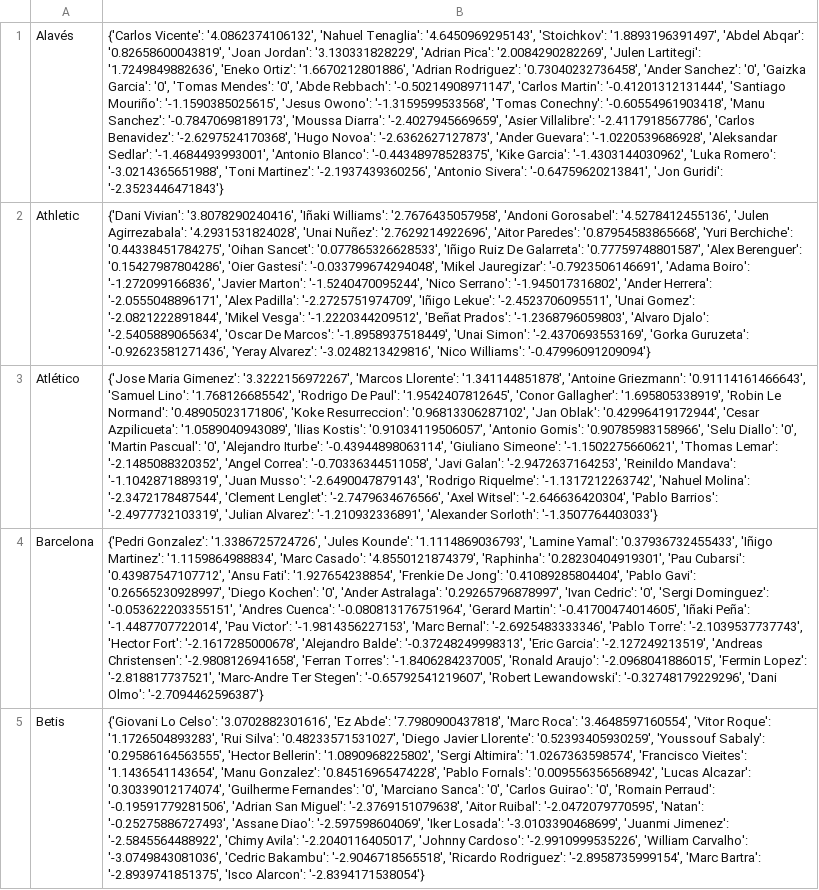
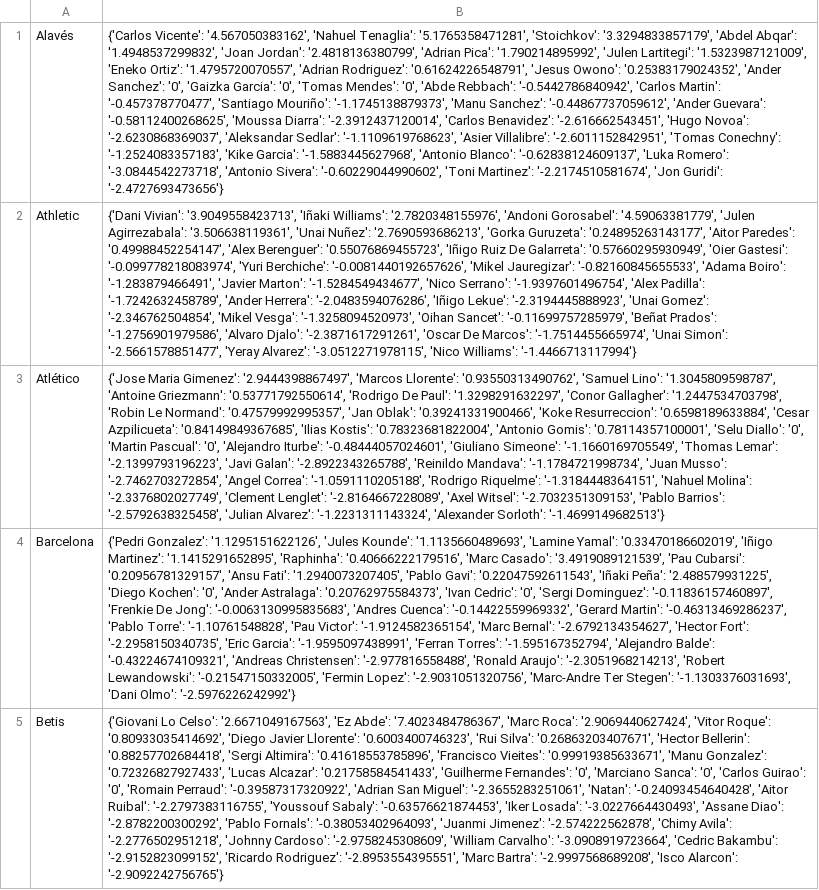
Before and after one commit to pabloroldan98/knapsack-football-formations, a CSV file: csv_files/futbolfantasy_laliga_players_forms.csv, drawn as a sheet; only a part is shown; the diff covers the shown part only; the diff names each change by its address in the sheet, - before the commit and + after, or states it on an @@ line.

```diff
--- a/csv_files/futbolfantasy_laliga_players_forms.csv
+++ b/csv_files/futbolfantasy_laliga_players_forms.csv
-B1: {'Carlos Vicente': '4.0862374106132', 'Nahuel Tenaglia': '4.6450969295143', 'Stoichkov': '1.8893196391497', 'Abdel Abqar': '0.82658600043819', 'Joan Jordan': '3.130331828229', 'Adrian Pica': '2.0084290282269', 'Julen Lartitegi': '1.7249849882636', 'Eneko Ortiz': '1.6670212801886', 'Adrian Rodriguez': '0.73040232736458', 'Ander Sanchez': '0', 'Gaizka Garcia': '0', 'Tomas Mendes': '0', 'Abde Rebbach': '-0.50214908971147', 'Carlos Martin': '-0.41201312131444', 'Santiago Mouriño': '-1.1590385025615', 'Jesus Owono': '-1.3159599533568', 'Tomas Conechny': '-0.60554961903418', 'Manu Sanchez': '-0.78470698189173', 'Moussa Diarra': '-2.4027945669659', 'Asier Villalibre': '-2.4117918567786', 'Carlos Benavidez': '-2.6297524170368', 'Hugo Novoa': '-2.6362627127873', 'Ander Guevara': '-1.0220539686928', 'Aleksandar Sedlar': '-1.4684493993001', 'Antonio Blanco': '-0.44348978528375', 'Kike Garcia': '-1.4303144030962', 'Luka Romero': '-3.0214365651988', 'Toni Martinez': '-2.1937439360256', 'Antonio Sivera': '-0.64759620213841', 'Jon Guridi': '-2.3523446471843'}
+B1: {'Carlos Vicente': '4.567050383162', 'Nahuel Tenaglia': '5.1765358471281', 'Stoichkov': '3.3294833857179', 'Abdel Abqar': '1.4948537299832', 'Joan Jordan': '2.4818136380799', 'Adrian Pica': '1.790214895992', 'Julen Lartitegi': '1.5323987121009', 'Eneko Ortiz': '1.4795720070557', 'Adrian Rodriguez': '0.61624226548791', 'Jesus Owono': '0.25383179024352', 'Ander Sanchez': '0', 'Gaizka Garcia': '0', 'Tomas Mendes': '0', 'Abde Rebbach': '-0.5442786840942', 'Carlos Martin': '-0.457378770477', 'Santiago Mouriño': '-1.1745138879373', 'Manu Sanchez': '-0.44867737059612', 'Ander Guevara': '-0.58112400268625', 'Moussa Diarra': '-2.3912437120014', 'Carlos Benavidez': '-2.616662543451', 'Hugo Novoa': '-2.6230868369037', 'Aleksandar Sedlar': '-1.1109619768623', 'Asier Villalibre': '-2.6011152842951', 'Tomas Conechny': '-1.2524083357183', 'Kike Garcia': '-1.5883445627968', 'Antonio Blanco': '-0.62838124609137', 'Luka Romero': '-3.0844542273718', 'Antonio Sivera': '-0.60229044990602', 'Toni Martinez': '-2.2174510581674', 'Jon Guridi': '-2.4727693473656'}
-B2: {'Dani Vivian': '3.8078290240416', 'Iñaki Williams': '2.7676435057958', 'Andoni Gorosabel': '4.5278412455136', 'Julen Agirrezabala': '4.2931531824028', 'Unai Nuñez': '2.7629214922696', 'Aitor Paredes': '0.87954583865668', 'Yuri Berchiche': '0.44338451784275', 'Oihan Sancet': '0.077865326628533', 'Iñigo Ruiz De Galarreta': '0.77759748801587', 'Alex Berenguer': '0.15427987804286', 'Oier Gastesi': '-0.033799674294048', 'Mikel Jauregizar': '-0.7923506146691', 'Adama Boiro': '-1.272099166836', 'Javier Marton': '-1.5240470095244', 'Nico Serrano': '-1.945017316802', 'Ander Herrera': '-2.0555048896171', 'Alex Padilla': '-2.2725751974709', 'Iñigo Lekue': '-2.4523706095511', 'Unai Gomez': '-2.0821222891844', 'Mikel Vesga': '-1.2220344209512', 'Beñat Prados': '-1.2368796059803', 'Alvaro Djalo': '-2.5405889065634', 'Oscar De Marcos': '-1.8958937518449', 'Unai Simon': '-2.4370693553169', 'Gorka Guruzeta': '-0.92623581271436', 'Yeray Alvarez': '-3.0248213429816', 'Nico Williams': '-0.47996091209094'}
+B2: {'Dani Vivian': '3.9049558423713', 'Iñaki Williams': '2.7820348155976', 'Andoni Gorosabel': '4.59063381779', 'Julen Agirrezabala': '3.506638119361', 'Unai Nuñez': '2.7690593686213', 'Gorka Guruzeta': '0.24895263143177', 'Aitor Paredes': '0.49988452254147', 'Alex Berenguer': '0.55076869455723', 'Iñigo Ruiz De Galarreta': '0.57660295930949', 'Oier Gastesi': '-0.099778218083974', 'Yuri Berchiche': '-0.0081440192657626', 'Mikel Jauregizar': '-0.82160845655533', 'Adama Boiro': '-1.283879466491', 'Javier Marton': '-1.5284549434677', 'Nico Serrano': '-1.9397601496754', 'Alex Padilla': '-1.7242632458789', 'Ander Herrera': '-2.0483594076286', 'Iñigo Lekue': '-2.3194445888923', 'Unai Gomez': '-2.346762504854', 'Mikel Vesga': '-1.3258094520973', 'Oihan Sancet': '-0.11699757285979', 'Beñat Prados': '-1.2756901979586', 'Alvaro Djalo': '-2.3871617291261', 'Oscar De Marcos': '-1.7514455665974', 'Unai Simon': '-2.5661578851477', 'Yeray Alvarez': '-3.0512271978115', 'Nico Williams': '-1.4466713117994'}
-B3: …Maria Gimenez': '3.3222156972267', 'Marcos Llorente': '1.341144851878', 'Antoine Griezmann': '0.91114161466643', 'Samuel Lino': '1.768126685542', 'Rodrigo De Paul': '1.9542407812645', 'Conor Gallagher': '1.695805338919', 'Robin Le Normand': '0.48905023171806', 'Koke Resurreccion': '0.96813306287102', 'Jan Oblak': '0.42996419172944', 'Cesar Azpilicueta': '1.0589040943089', 'Ilias Kostis': '0.91034119506057', 'Antonio Gomis': '0.90785983158966', 'Selu Diallo': '0', 'Martin Pascual': '0', 'Alejandro Iturbe': '-0.43944898063114', 'Giuliano Simeone': '-1.1502275660621', 'Thomas Lemar': '-2.1485088320352', 'Angel Correa': '-0.70336344511058', 'Javi Galan': '-2.9472637164253', 'Reinildo Mandava': '-1.1042871889319', 'Juan Musso': '-2.6490047879143', 'Rodrigo Riquelme': '-1.1317212263742', 'Nahuel Molina': '-2.3472178487544', 'Clement Lenglet': '-2.7479634676566', 'Axel Witsel': '-2.646636420304', 'Pablo Barrios': '-2.4977732103319', 'Julian Alvarez': '-1.210932336891', 'Alexander Sorloth': '-1.3507764403033'}
+B3: …Maria Gimenez': '2.9444398867497', 'Marcos Llorente': '0.93550313490762', 'Samuel Lino': '1.3045809598787', 'Antoine Griezmann': '0.53771792550614', 'Rodrigo De Paul': '1.3298291632297', 'Conor Gallagher': '1.2447534703798', 'Robin Le Normand': '0.47579992995357', 'Jan Oblak': '0.39241331900466', 'Koke Resurreccion': '0.6598189633884', 'Cesar Azpilicueta': '0.84149849367685', 'Ilias Kostis': '0.78323681822004', 'Antonio Gomis': '0.78114357100001', 'Selu Diallo': '0', 'Martin Pascual': '0', 'Alejandro Iturbe': '-0.48444057024601', 'Giuliano Simeone': '-1.1660169705549', 'Thomas Lemar': '-2.1399793196223', 'Javi Galan': '-2.8922343265788', 'Reinildo Mandava': '-1.1784721998734', 'Juan Musso': '-2.7462703272854', 'Angel Correa': '-1.0591110205188', 'Rodrigo Riquelme': '-1.3184448364151', 'Nahuel Molina': '-2.3376802027749', 'Clement Lenglet': '-2.8164667228089', 'Axel Witsel': '-2.7032351309153', 'Pablo Barrios': '-2.5792638325458', 'Julian Alvarez': '-1.2231311143324', 'Alexander Sorloth': '-1.4699149682513'}
-B4: {'Pedri Gonzalez': '1.3386725724726', 'Jules Kounde': '1.1114869036793', 'Lamine Yamal': '0.37936732455433', 'Iñigo Martinez': '1.1159864988834', 'Marc Casado': '4.8550121874379', 'Raphinha': '0.28230404919301', 'Pau Cubarsi': '0.43987547107712', 'Ansu Fati': '1.927654238854', 'Frenkie De Jong': '0.41089285804404', 'Pablo Gavi': '0.26565230928997', 'Diego Kochen': '0', 'Ander Astralaga': '0.29265796878997', 'Ivan Cedric': '0', 'Sergi Dominguez': '-0.053622203355151', 'Andres Cuenca': '-0.080813176751964', 'Gerard Martin': '-0.41700474014605', 'Iñaki Peña': '-1.4487707722014', 'Pau Victor': '-1.9814356227153', 'Marc Bernal': '-2.6925483333346', 'Pablo Torre': '-2.1039537737743', 'Hector Fort': '-2.1617285000678', 'Alejandro Balde': '-0.37248249998313', 'Eric Garcia': '-2.127249213519', 'Andreas Christensen': '-2.9808126941658', 'Ferran Torres': '-1.8406284237005', 'Ronald Araujo': '-2.0968041886015', 'Fermin Lopez': '-2.818817737521', 'Marc-Andre Ter Stegen': '-0.65792541219607', 'Robert Lewandowski': '-0.32748179229296', 'Dani Olmo': '-2.7094462596387'}
+B4: {'Pedri Gonzalez': '1.1295151622126', 'Jules Kounde': '1.1135660489693', 'Lamine Yamal': '0.33470186602019', 'Iñigo Martinez': '1.1415291652895', 'Raphinha': '0.40666222179516', 'Marc Casado': '3.4919089121539', 'Pau Cubarsi': '0.20956781329157', 'Ansu Fati': '1.2940073207405', 'Pablo Gavi': '0.22047592611543', 'Iñaki Peña': '2.488579931225', 'Diego Kochen': '0', 'Ander Astralaga': '0.20762975584373', 'Ivan Cedric': '0', 'Sergi Dominguez': '-0.11836157460897', 'Frenkie De Jong': '-0.0063130995835683', 'Andres Cuenca': '-0.14422559969332', 'Gerard Martin': '-0.46313469286237', 'Pablo Torre': '-1.10761548828', 'Pau Victor': '-1.9124582365154', 'Marc Bernal': '-2.6792134354627', 'Hector Fort': '-2.2958150340735', 'Eric Garcia': '-1.9595097438991', 'Ferran Torres': '-1.595167352794', 'Alejandro Balde': '-0.43224674109321', 'Andreas Christensen': '-2.977816558488', 'Ronald Araujo': '-2.3051968214213', 'Robert Lewandowski': '-0.21547150332005', 'Fermin Lopez': '-2.9031051320756', 'Marc-Andre Ter Stegen': '-1.1303376031693', 'Dani Olmo': '-2.5976226242992'}
-B5: …Lo Celso': '3.0702882301616', 'Ez Abde': '7.7980900437818', 'Marc Roca': '3.4648597160554', 'Vitor Roque': '1.1726504893283', 'Rui Silva': '0.48233571531027', 'Diego Javier Llorente': '0.52393405930259', 'Youssouf Sabaly': '0.29586164563555', 'Hector Bellerin': '1.0890968225802', 'Sergi Altimira': '1.0267363598574', 'Francisco Vieites': '1.1436541143654', 'Manu Gonzalez': '0.84516965474228', 'Pablo Fornals': '0.009556356568942', 'Lucas Alcazar': '0.30339012174074', 'Guilherme Fernandes': '0', 'Marciano Sanca': '0', 'Carlos Guirao': '0', 'Romain Perraud': '-0.19591779281506', 'Adrian San Miguel': '-2.3769151079638', 'Aitor Ruibal': '-2.0472079770595', 'Natan': '-0.25275886727493', 'Assane Diao': '-2.597598604069', 'Iker Losada': '-3.0103390468699', 'Juanmi Jimenez': '-2.5845564488922', 'Chimy Avila': '-2.2040116405017', 'Johnny Cardoso': '-2.9910999535226', 'William Carvalho': '-3.0749843081036', 'Cedric Bakambu': '-2.9046718565518', 'Ricardo Rodriguez': '-2.8958735999154', 'Marc Bartra': '-2.8939741851375', 'Isco Alarcon': '-2.8394171538054'}
+B5: …Lo Celso': '2.6671049167563', 'Ez Abde': '7.4023484786367', 'Marc Roca': '2.9069440627424', 'Vitor Roque': '0.80933035414692', 'Diego Javier Llorente': '0.6003400746323', 'Rui Silva': '0.26863203407671', 'Hector Bellerin': '0.88257702684418', 'Sergi Altimira': '0.41618553785896', 'Francisco Vieites': '0.99919385633671', 'Manu Gonzalez': '0.72326827927433', 'Lucas Alcazar': '0.21758584541433', 'Guilherme Fernandes': '0', 'Marciano Sanca': '0', 'Carlos Guirao': '0', 'Romain Perraud': '-0.39587317320922', 'Adrian San Miguel': '-2.3655283251061', 'Natan': '-0.24093454640428', 'Aitor Ruibal': '-2.2797383116755', 'Youssouf Sabaly': '-0.63576621874453', 'Iker Losada': '-3.0227664430493', 'Assane Diao': '-2.8782200300292', 'Pablo Fornals': '-0.38053402964093', 'Juanmi Jimenez': '-2.574222562878', 'Chimy Avila': '-2.2776502951218', 'Johnny Cardoso': '-2.9758245308609', 'William Carvalho': '-3.0908919723664', 'Cedric Bakambu': '-2.9152823099152', 'Ricardo Rodriguez': '-2.8953554395551', 'Marc Bartra': '-2.9997568689208', 'Isco Alarcon': '-2.9092242756765'}
```
Also changed, not shown: 15 edited cells elsewhere in this file, csv_files/futbolfantasy_laliga_players_positions.csv, csv_files/futbolfantasy_laliga_players_price_trends.csv, 2 other files.
